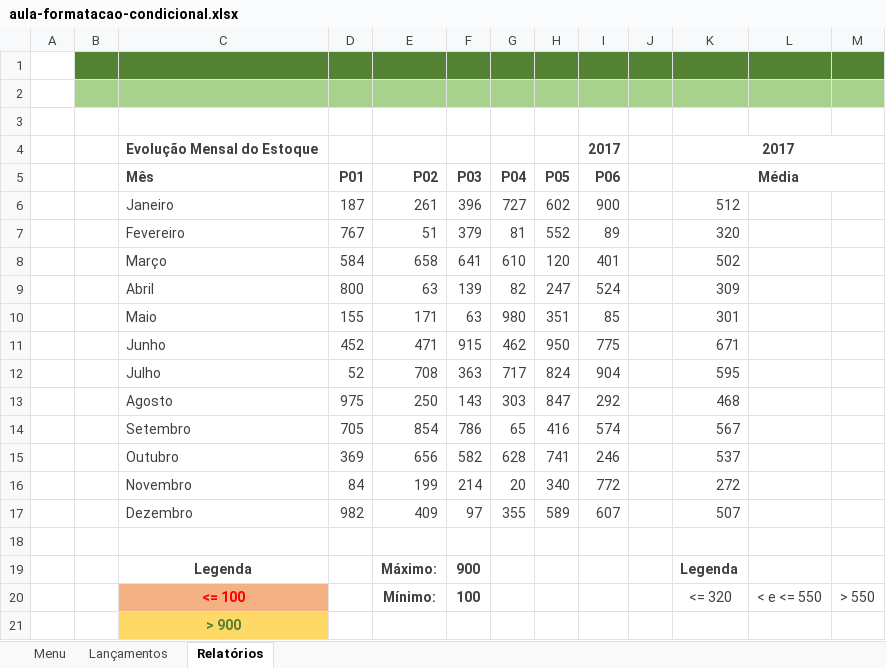
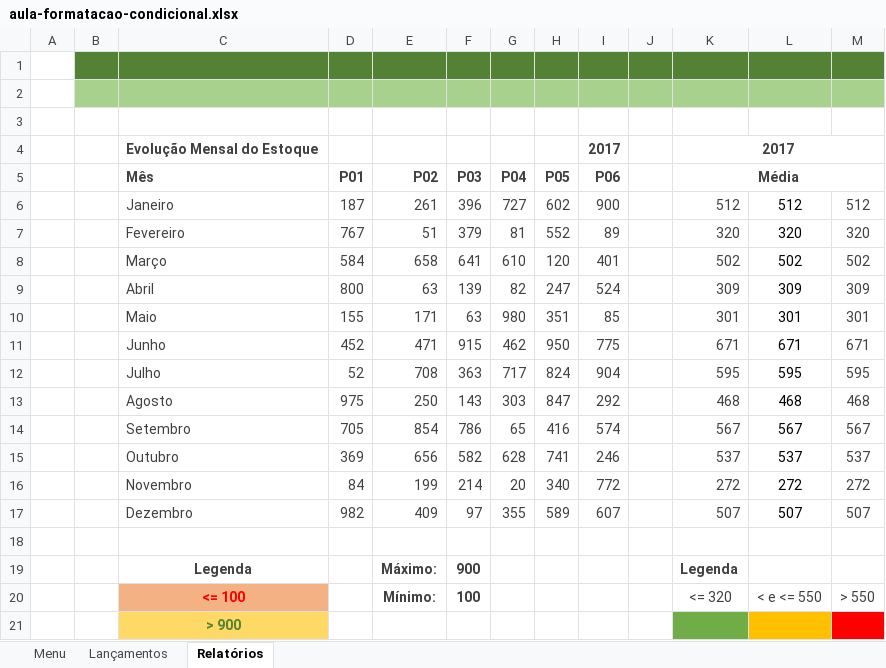
Before and after one commit to FelipeSperanza/Curso-Excel, an Excel workbook: Modulo 4 - Mais tópicos de edição e formatação/aula-formatacao-condicional.xlsx, sheet Relatórios, drawn as a sheet; values as stored, in another font and other column widths than the file's, no borders; charts and pictures and conditional formats not drawn; the diff names each change by its address in the sheet, - before the commit and + after, or states it on an @@ line.

```diff
--- a/Modulo 4 - Mais tópicos de edição e formatação/aula-formatacao-condicional.xlsx (sheet Relatórios)
+++ b/Modulo 4 - Mais tópicos de edição e formatação/aula-formatacao-condicional.xlsx (sheet Relatórios)
-L6: (empty)
+L6: 512
-M6: (empty)
+M6: 512
-L7: (empty)
+L7: 320
-M7: (empty)
+M7: 320
-L8: (empty)
+L8: 502
-M8: (empty)
+M8: 502
-L9: (empty)
+L9: 309
-M9: (empty)
+M9: 309
-L10: (empty)
+L10: 301
-M10: (empty)
+M10: 301
-L11: (empty)
+L11: 671
-M11: (empty)
+M11: 671
-L12: (empty)
+L12: 595
-M12: (empty)
+M12: 595
-L13: (empty)
+L13: 468
-M13: (empty)
+M13: 468
-L14: (empty)
+L14: 567
-M14: (empty)
+M14: 567
-L15: (empty)
+L15: 537
-M15: (empty)
+M15: 537
-L16: (empty)
+L16: 272
-M16: (empty)
+M16: 272
-L17: (empty)
+L17: 507
-M17: (empty)
+M17: 507
-K21 fill: none
+K21 fill: #70AD47
-L21 fill: none
+L21 fill: #FFC000
-M21 fill: none
+M21 fill: #FF0000
```
Also changed, not shown: charts or pictures, Modulo 4 - Mais tópicos de edição e formatação/aula-autopreenchimento.xlsx, Modulo 4 - Mais tópicos de edição e formatação/aula-comentarios.xlsx, 2 other files.
